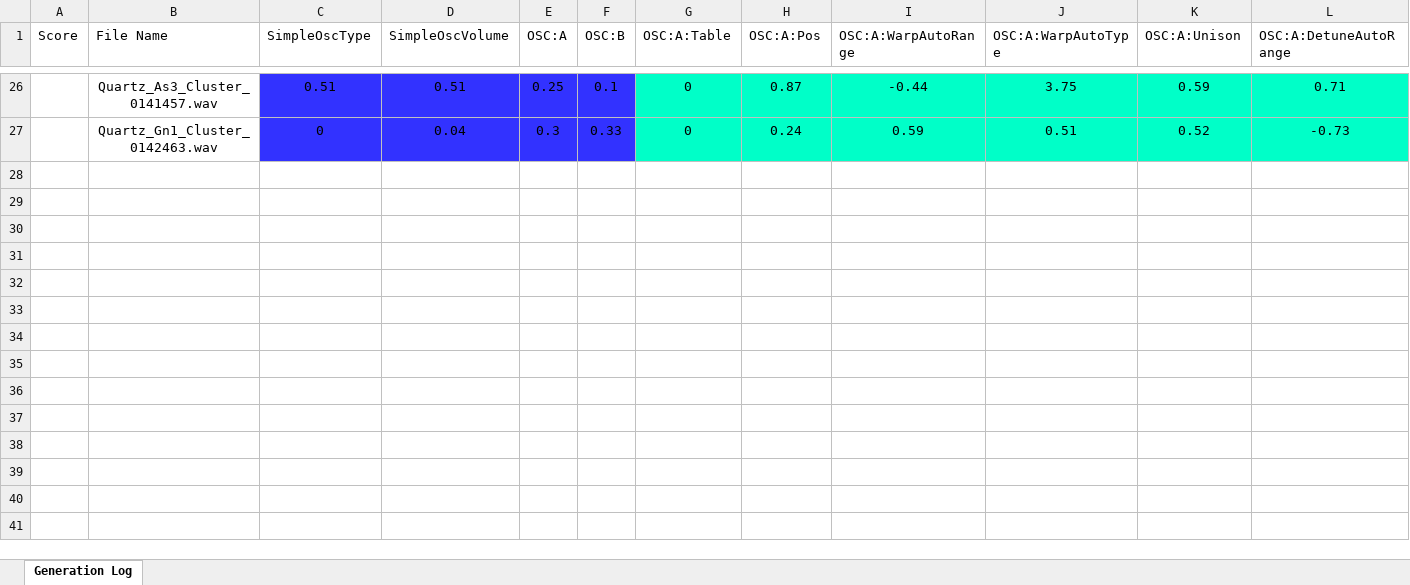
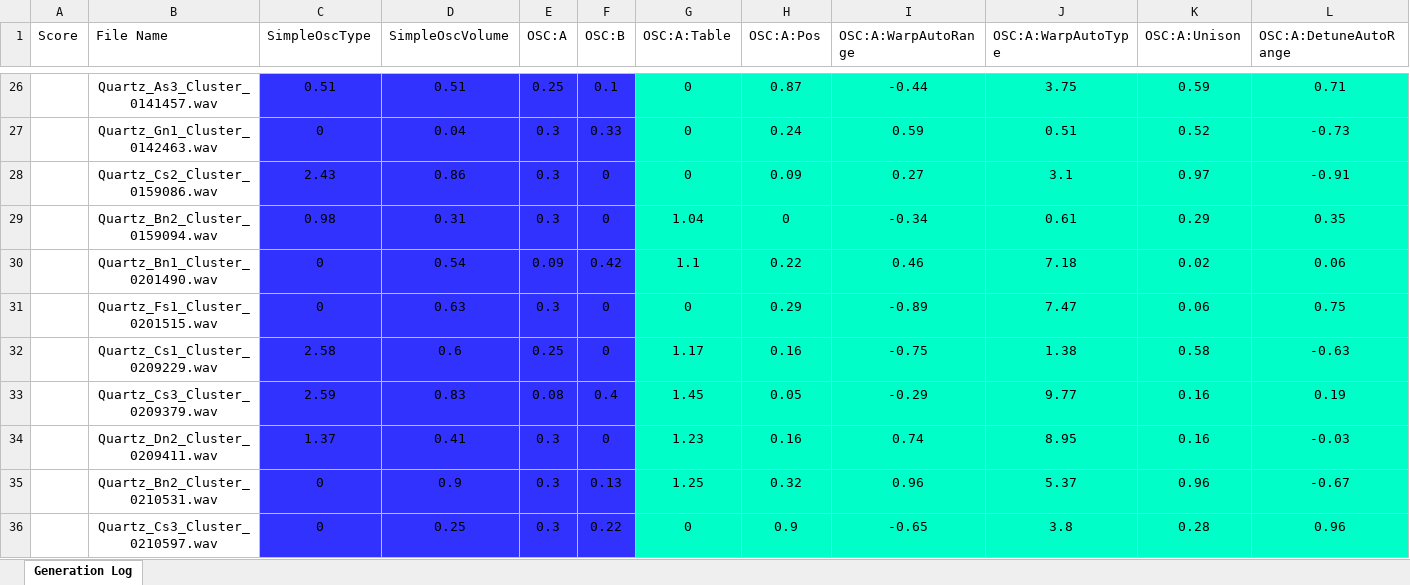
Before and after one commit to NobuoKiyota/MultiMorpher, an Excel workbook: PySerum/Pipeline_Output/PC2_Batch_001/00_Pool_Raw/generation_log.xlsx, sheet Generation Log, drawn as a sheet; only a part is shown, gaps mark what is left out; values as stored, in another font and other column widths than the file's, no borders; rows hold the shown columns only; the diff names each change by its address in the sheet, - before the commit and + after, or states it on an @@ line.

Commit message:
BatchName重複による上書き対策

```diff
--- a/PySerum/Pipeline_Output/PC2_Batch_001/00_Pool_Raw/generation_log.xlsx (sheet Generation Log)
+++ b/PySerum/Pipeline_Output/PC2_Batch_001/00_Pool_Raw/generation_log.xlsx (sheet Generation Log)
+row 28:  | Quartz_Cs2_Cluster_0159086.wav | 2.43 | 0.86 | 0.3 | 0 | 0 | 0.09 | 0.27 | 3.1 | 0.97 | -0.91
+row 29:  | Quartz_Bn2_Cluster_0159094.wav | 0.98 | 0.31 | 0.3 | 0 | 1.04 | 0 | -0.34 | 0.61 | 0.29 | 0.35
+row 30:  | Quartz_Bn1_Cluster_0201490.wav | 0 | 0.54 | 0.09 | 0.42 | 1.1 | 0.22 | 0.46 | 7.18 | 0.02 | 0.06
+row 31:  | Quartz_Fs1_Cluster_0201515.wav | 0 | 0.63 | 0.3 | 0 | 0 | 0.29 | -0.89 | 7.47 | 0.06 | 0.75
+row 32:  | Quartz_Cs1_Cluster_0209229.wav | 2.58 | 0.6 | 0.25 | 0 | 1.17 | 0.16 | -0.75 | 1.38 | 0.58 | -0.63
+row 33:  | Quartz_Cs3_Cluster_0209379.wav | 2.59 | 0.83 | 0.08 | 0.4 | 1.45 | 0.05 | -0.29 | 9.77 | 0.16 | 0.19
+row 34:  | Quartz_Dn2_Cluster_0209411.wav | 1.37 | 0.41 | 0.3 | 0 | 1.23 | 0.16 | 0.74 | 8.95 | 0.16 | -0.03
+row 35:  | Quartz_Bn2_Cluster_0210531.wav | 0 | 0.9 | 0.3 | 0.13 | 1.25 | 0.32 | 0.96 | 5.37 | 0.96 | -0.67
+row 36:  | Quartz_Cs3_Cluster_0210597.wav | 0 | 0.25 | 0.3 | 0.22 | 0 | 0.9 | -0.65 | 3.8 | 0.28 | 0.96
```
Also changed, not shown: PySerum/Pipeline_Output/PC2_Batch_001/05_Final_Normalized/final_manifest.xlsx, 4 other files.
